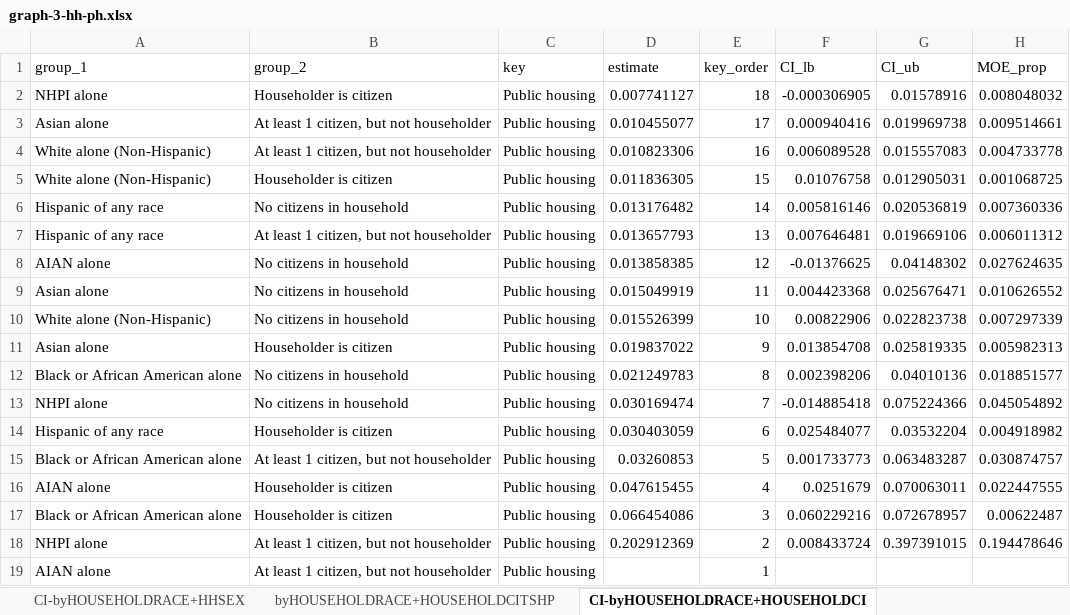
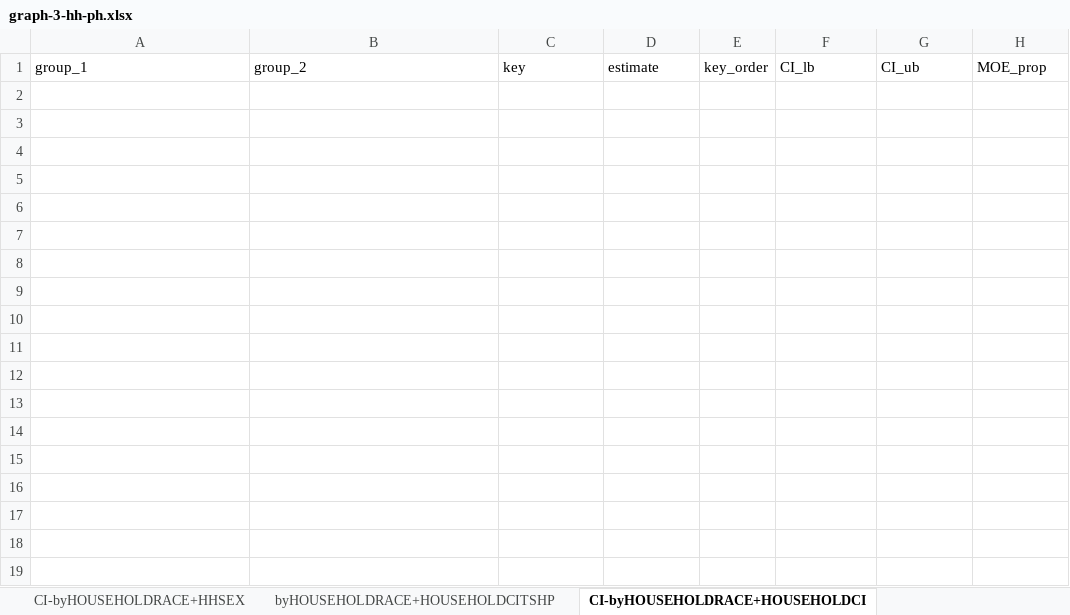
Before and after one commit to UCRCSI/blog_housing, an Excel workbook: analysis/csv files/graphs_final/graph-3-hh-ph.xlsx, sheet CI-byHOUSEHOLDRACE+HOUSEHOLDCI, drawn as a sheet; values as stored, in another font and other column widths than the file's, no borders; the diff names each change by its address in the sheet, - before the commit and + after, or states it on an @@ line.

```diff
--- a/analysis/csv files/graphs_final/graph-3-hh-ph.xlsx (sheet CI-byHOUSEHOLDRACE+HOUSEHOLDCI)
+++ b/analysis/csv files/graphs_final/graph-3-hh-ph.xlsx (sheet CI-byHOUSEHOLDRACE+HOUSEHOLDCI)
-row 2: NHPI alone | Householder is citizen | Public housing | 0.007741127 | 18 | -0.000306905 | 0.01578916 | 0.008048032
-row 3: Asian alone | At least 1 citizen, but not householder | Public housing | 0.010455077 | 17 | 0.000940416 | 0.019969738 | 0.009514661
-row 4: White alone (Non-Hispanic) | At least 1 citizen, but not householder | Public housing | 0.010823306 | 16 | 0.006089528 | 0.015557083 | 0.004733778
-row 5: White alone (Non-Hispanic) | Householder is citizen | Public housing | 0.011836305 | 15 | 0.01076758 | 0.012905031 | 0.001068725
-row 6: Hispanic of any race | No citizens in household | Public housing | 0.013176482 | 14 | 0.005816146 | 0.020536819 | 0.007360336
-row 7: Hispanic of any race | At least 1 citizen, but not householder | Public housing | 0.013657793 | 13 | 0.007646481 | 0.019669106 | 0.006011312
-row 8: AIAN alone | No citizens in household | Public housing | 0.013858385 | 12 | -0.01376625 | 0.04148302 | 0.027624635
-row 9: Asian alone | No citizens in household | Public housing | 0.015049919 | 11 | 0.004423368 | 0.025676471 | 0.010626552
-row 10: White alone (Non-Hispanic) | No citizens in household | Public housing | 0.015526399 | 10 | 0.00822906 | 0.022823738 | 0.007297339
-row 11: Asian alone | Householder is citizen | Public housing | 0.019837022 | 9 | 0.013854708 | 0.025819335 | 0.005982313
-row 12: Black or African American alone | No citizens in household | Public housing | 0.021249783 | 8 | 0.002398206 | 0.04010136 | 0.018851577
-row 13: NHPI alone | No citizens in household | Public housing | 0.030169474 | 7 | -0.014885418 | 0.075224366 | 0.045054892
-row 14: Hispanic of any race | Householder is citizen | Public housing | 0.030403059 | 6 | 0.025484077 | 0.03532204 | 0.004918982
-row 15: Black or African American alone | At least 1 citizen, but not householder | Public housing | 0.03260853 | 5 | 0.001733773 | 0.063483287 | 0.030874757
-row 16: AIAN alone | Householder is citizen | Public housing | 0.047615455 | 4 | 0.0251679 | 0.070063011 | 0.022447555
-row 17: Black or African American alone | Householder is citizen | Public housing | 0.066454086 | 3 | 0.060229216 | 0.072678957 | 0.00622487
-row 18: NHPI alone | At least 1 citizen, but not householder | Public housing | 0.202912369 | 2 | 0.008433724 | 0.397391015 | 0.194478646
-row 19: AIAN alone | At least 1 citizen, but not householder | Public housing |  | 1
```
Also changed, not shown: sheet CI-byHOUSEHOLDRACE+HHGRAD4, sheet CI-byHOUSEHOLDRACE+HHSEX, other sheet tabs, analysis/csv files/graphs_final/graph-2-hh.xlsx, analysis/csv files/graphs_final/graph-4-hh.xlsx, 46 other files.
